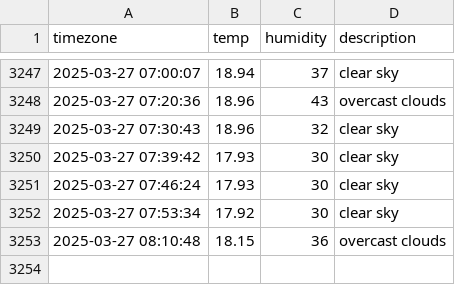
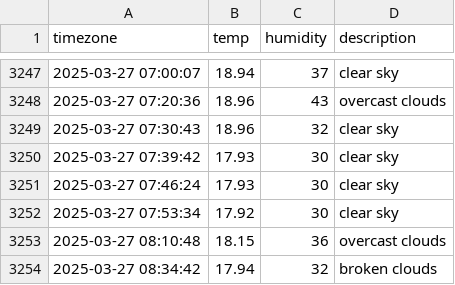
Before and after one commit to JIseolyun/seoul_weather, a CSV file: seoul_weather.csv, drawn as a sheet; only a part is shown, gaps mark what is left out; the diff names each change by its address in the sheet, - before the commit and + after, or states it on an @@ line.

```diff
--- a/seoul_weather.csv
+++ b/seoul_weather.csv
+row 3254: 2025-03-27 08:34:42 | 17.94 | 32 | broken clouds
```
